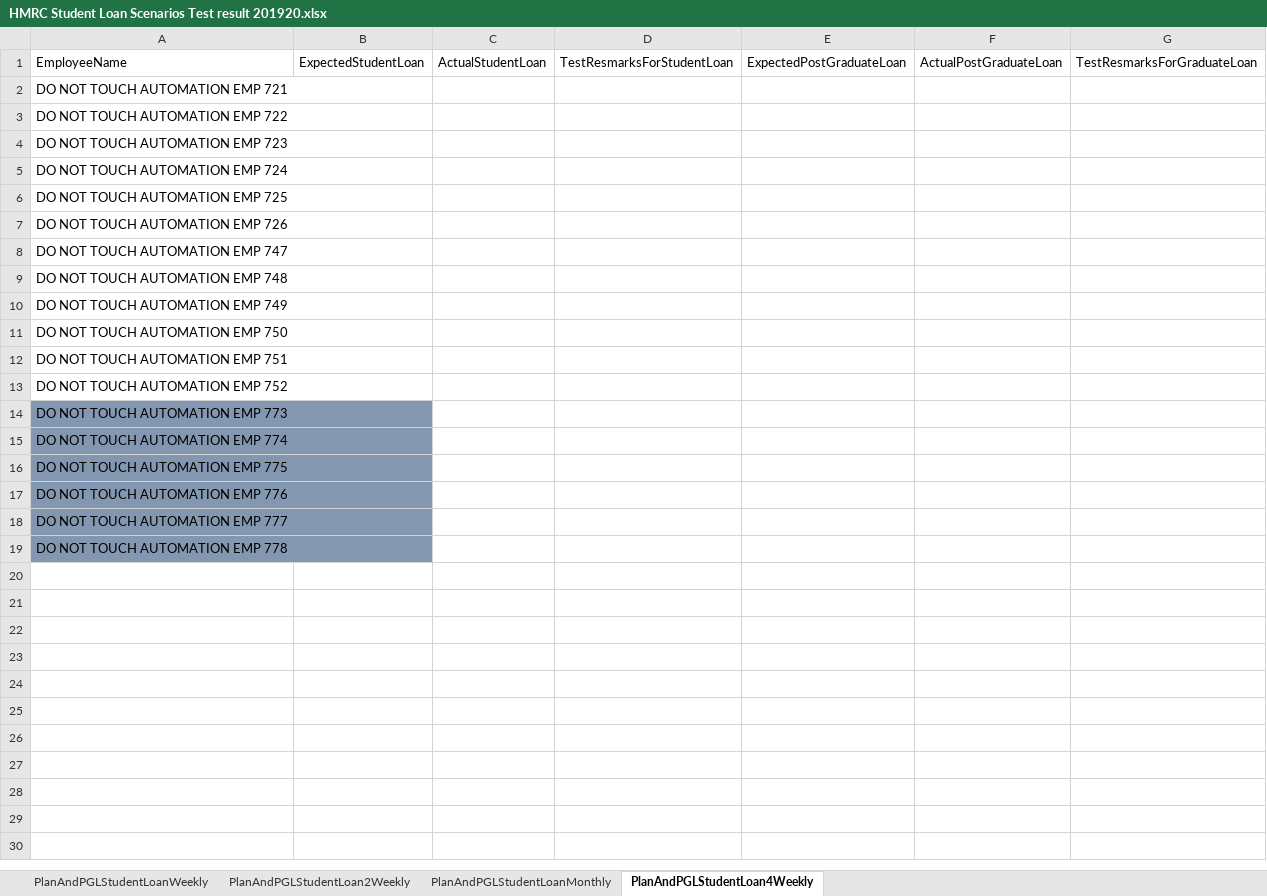
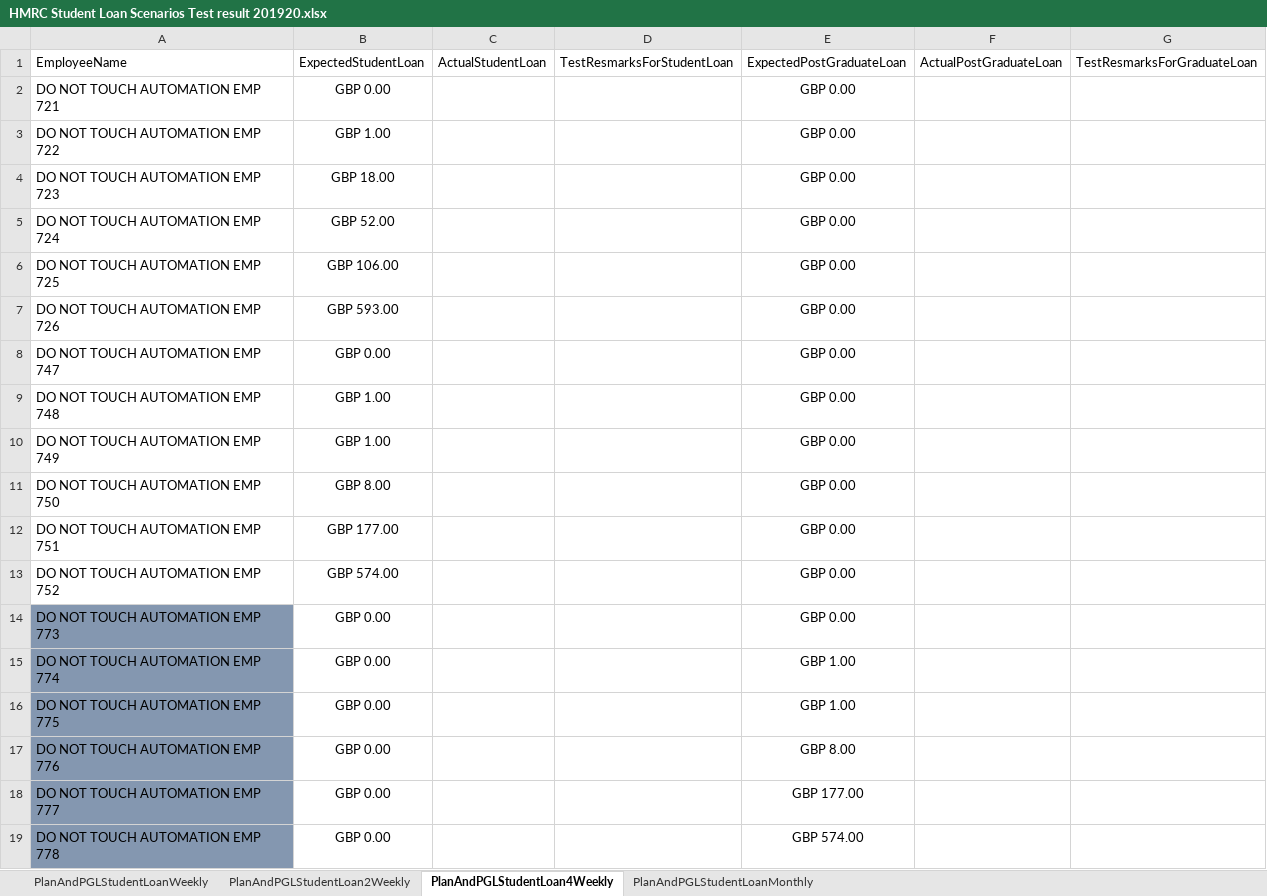
Before and after one commit to githforProvar/24-7PeopleXCDPayroll, an Excel workbook: PayrollProject/OutPutTestResult/HMRC Student Loan Scenarios Test result 201920.xlsx, sheet PlanAndPGLStudentLoan4Weekly, drawn as a sheet; values as stored, in another font and other column widths than the file's, no borders; the diff names each change by its address in the sheet, - before the commit and + after, or states it on an @@ line.

```diff
--- a/PayrollProject/OutPutTestResult/HMRC Student Loan Scenarios Test result 201920.xlsx (sheet PlanAndPGLStudentLoan4Weekly)
+++ b/PayrollProject/OutPutTestResult/HMRC Student Loan Scenarios Test result 201920.xlsx (sheet PlanAndPGLStudentLoan4Weekly)
@@ sheet tab order changed: PlanAndPGLStudentLoanWeekly | PlanAndPGLStudentLoan2Weekly | PlanAndPGLStudentLoan4Weekly | PlanAndPGLStudentLoanMonthly @@
-B2: (empty)
+B2: GBP 0.00
-E2:E14: (empty)
+E2:E14: GBP 0.00
-B3: (empty)
+B3: GBP 1.00
-B4: (empty)
+B4: GBP 18.00
-B5: (empty)
+B5: GBP 52.00
-B6: (empty)
+B6: GBP 106.00
-B7: (empty)
+B7: GBP 593.00
-B8: (empty)
+B8: GBP 0.00
-B9:B10: (empty)
+B9:B10: GBP 1.00
-B11: (empty)
+B11: GBP 8.00
-B12: (empty)
+B12: GBP 177.00
-B13: (empty)
+B13: GBP 574.00
-B14:B19: (empty)
+B14:B19: GBP 0.00
-E15:E16: (empty)
+E15:E16: GBP 1.00
-E17: (empty)
+E17: GBP 8.00
-E18: (empty)
+E18: GBP 177.00
-E19: (empty)
+E19: GBP 574.00
```
Also changed, not shown: sheet PlanAndPGLStudentLoanMonthly, PayrollProject/OutPutTestResult/Court order Scenarios Test result 201819.xlsx, 4 other files.
